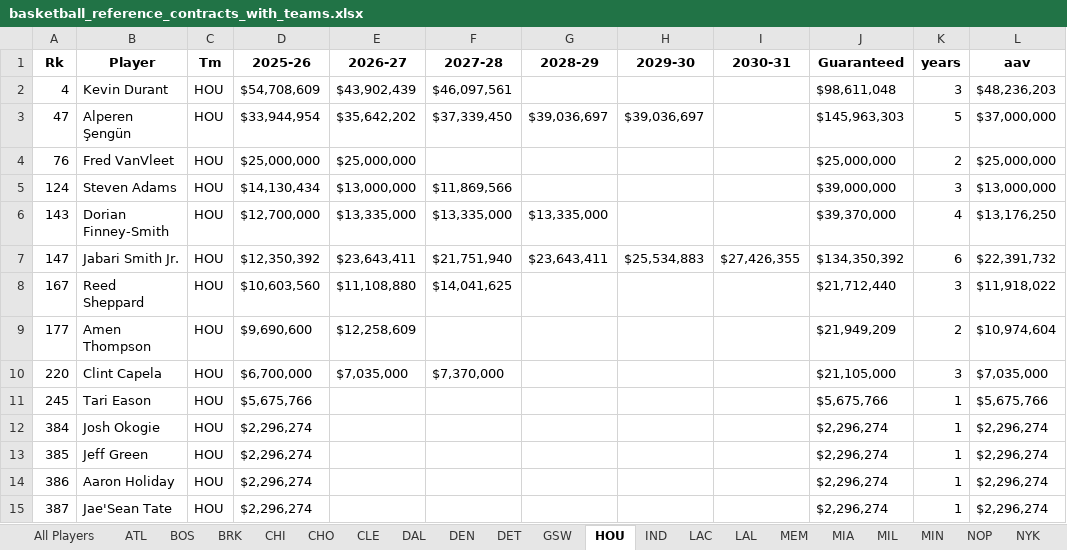
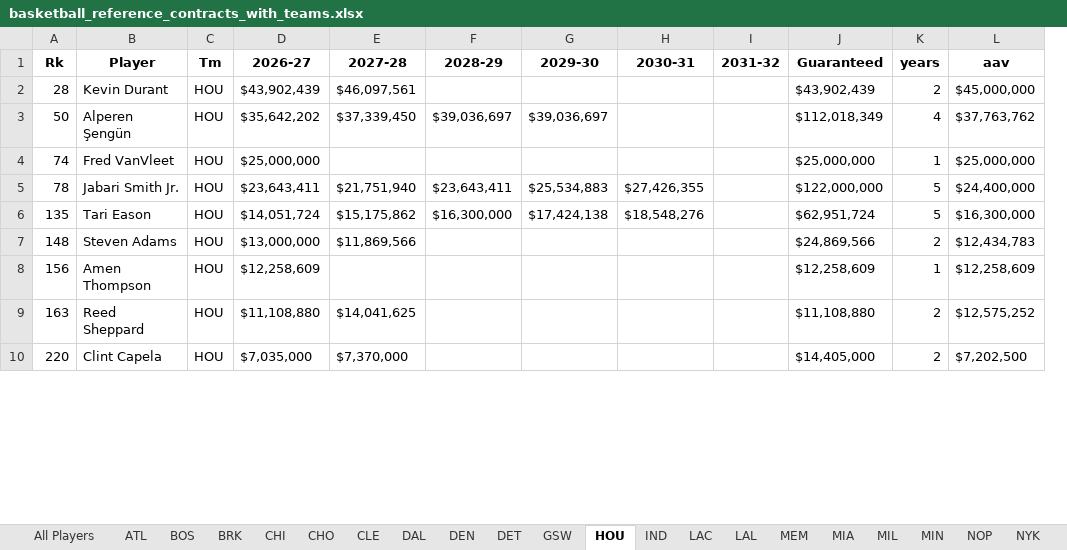
Before and after one commit to JadenDabreo/PlayerValue, an Excel workbook: Contracts/basketball_reference_contracts_with_teams.xlsx, sheet HOU, drawn as a sheet; only a part is shown; values as stored, in another font and other column widths than the file's, no borders; removed rows and columns are numbered as before the commit, all else as after; the diff covers the shown part only; the diff names each change by its address in the sheet, - before the commit and + after, or states it on an @@ line.

```diff
--- a/Contracts/basketball_reference_contracts_with_teams.xlsx (sheet HOU)
+++ b/Contracts/basketball_reference_contracts_with_teams.xlsx (sheet HOU)
-column D (2025-26), rows 2-4: $54,708,609 | $33,944,954 | $25,000,000; row 7: $12,350,392; row 10: $6,700,000
+column I (2031-32), empty
-A2 (Rk): 4
+A2 (Rk): 28
-J2 (Guaranteed): $98,611,048
+J2 (Guaranteed): $43,902,439
-K2 (years): 3
+K2 (years): 2
-L2 (aav): $48,236,203
+L2 (aav): $45,000,000
-A3 (Rk): 47
+A3 (Rk): 50
-J3 (Guaranteed): $145,963,303
+J3 (Guaranteed): $112,018,349
-K3 (years): 5
+K3 (years): 4
-L3 (aav): $37,000,000
+L3 (aav): $37,763,762
-A4 (Rk): 76
+A4 (Rk): 74
-K4 (years): 2
+K4 (years): 1
-row 5: 124 | Steven Adams | HOU | $14,130,434 | $13,000,000 | $11,869,566 |  |  |  | $39,000,000 | 3 | $13,000,000
-row 6: 143 | Dorian Finney-Smith | HOU | $12,700,000 | $13,335,000 | $13,335,000 | $13,335,000 |  |  | $39,370,000 | 4 | $13,176,250
-A5 (Rk): 147
+A5 (Rk): 78
-J5 (Guaranteed): $134,350,392
+J5 (Guaranteed): $122,000,000
-K5 (years): 6
+K5 (years): 5
-L5 (aav): $22,391,732
+L5 (aav): $24,400,000
-row 8: 167 | Reed Sheppard | HOU | $10,603,560 | $11,108,880 | $14,041,625 |  |  |  | $21,712,440 | 3 | $11,918,022
-row 9: 177 | Amen Thompson | HOU | $9,690,600 | $12,258,609 |  |  |  |  | $21,949,209 | 2 | $10,974,604
+row 6: 135 | Tari Eason | HOU | $14,051,724 | $15,175,862 | $16,300,000 | $17,424,138 | $18,548,276 |  | $62,951,724 | 5 | $16,300,000
+row 7: 148 | Steven Adams | HOU | $13,000,000 | $11,869,566 |  |  |  |  | $24,869,566 | 2 | $12,434,783
+row 8: 156 | Amen Thompson | HOU | $12,258,609 |  |  |  |  |  | $12,258,609 | 1 | $12,258,609
+row 9: 163 | Reed Sheppard | HOU | $11,108,880 | $14,041,625 |  |  |  |  | $11,108,880 | 2 | $12,575,252
-J10 (Guaranteed): $21,105,000
+J10 (Guaranteed): $14,405,000
-K10 (years): 3
+K10 (years): 2
-L10 (aav): $7,035,000
+L10 (aav): $7,202,500
-row 11: 245 | Tari Eason | HOU | $5,675,766 |  |  |  |  |  | $5,675,766 | 1 | $5,675,766
-row 12: 384 | Josh Okogie | HOU | $2,296,274 |  |  |  |  |  | $2,296,274 | 1 | $2,296,274
-row 13: 385 | Jeff Green | HOU | $2,296,274 |  |  |  |  |  | $2,296,274 | 1 | $2,296,274
-row 14: 386 | Aaron Holiday | HOU | $2,296,274 |  |  |  |  |  | $2,296,274 | 1 | $2,296,274
-row 15: 387 | Jae'Sean Tate | HOU | $2,296,274 |  |  |  |  |  | $2,296,274 | 1 | $2,296,274
```
Also changed, not shown: 8 added rows elsewhere in this sheet, sheet All Players, sheet MIL, sheet BRK, sheet MEM, sheet IND, sheet LAC, 24 more sheets, DARKO_stats/darko_talent_processed_2026.xlsx, EPM_stats/epm_players_by_team_[2026].xlsx, 8 other files.
